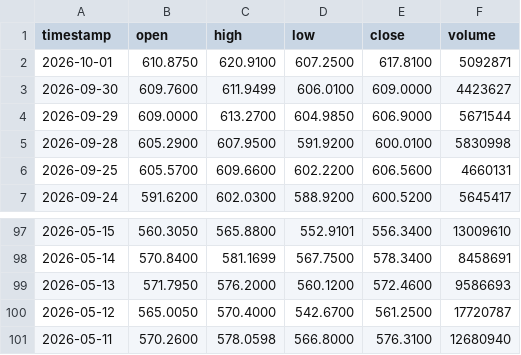
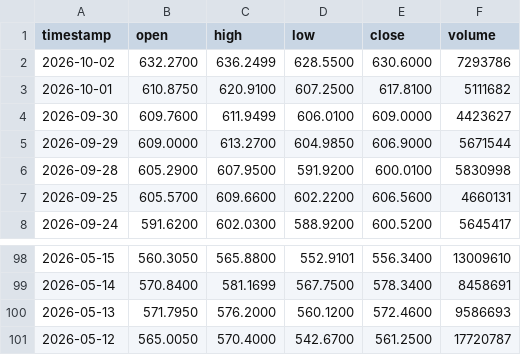
Before and after one commit to johnamcminn-hub/market-data-public, a CSV file: data/SMH.csv, drawn as a sheet; only a part is shown, gaps mark what is left out.

```diff
--- a/data/SMH.csv
+++ b/data/SMH.csv
@@ -1,3 +1,4 @@
 timestamp,open,high,low,close,volume
-2026-10-01,610.8750,620.9100,607.2500,617.8100,5092871
+2026-10-02,632.2700,636.2499,628.5500,630.6000,7293786
+2026-10-01,610.8750,620.9100,607.2500,617.8100,5111682
 2026-09-30,609.7600,611.9499,606.0100,609.0000,4423627
@@ -100,2 +101 @@ timestamp,open,high,low,close,volume
 2026-05-12,565.0050,570.4000,542.6700,561.2500,17720787
-2026-05-11,570.2600,578.0598,566.8000,576.3100,12680940
```
Also changed, not shown: data/DIA.csv, data/XLB.csv, 18 other files.
